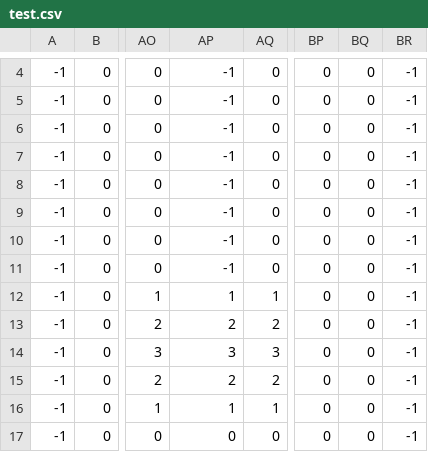
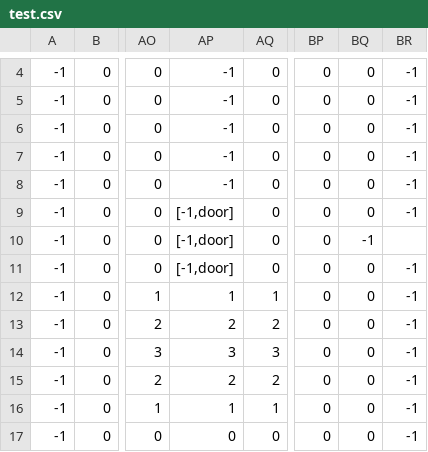
Before and after one commit to jtebert/vroom, a CSV file: assets/maps/test.csv, drawn as a sheet; only a part is shown, gaps mark what is left out; the diff names each change by its address in the sheet, - before the commit and + after, or states it on an @@ line.

```diff
--- a/assets/maps/test.csv
+++ b/assets/maps/test.csv
-AP9:AP11: -1
+AP9:AP11: [-1,door]
-BQ10: 0
+BQ10: -1
-BR10: -1
+BR10: (empty)
```
Also changed, not shown: 1 other file.
